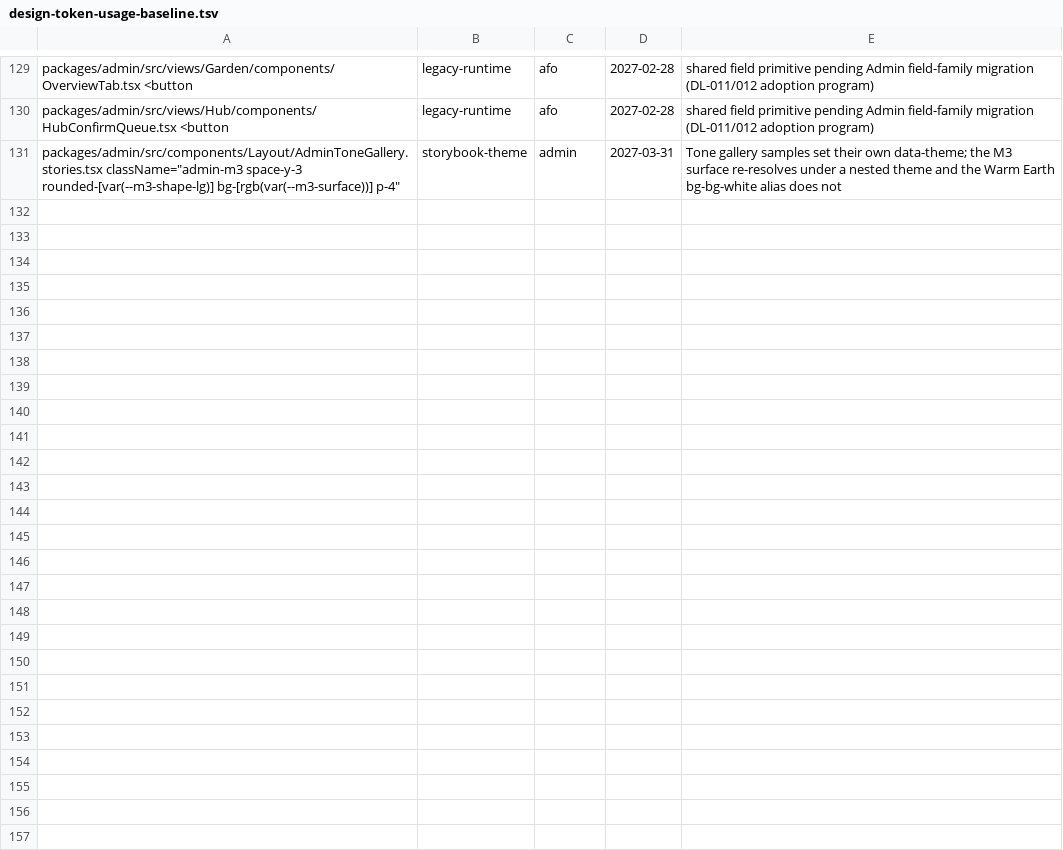
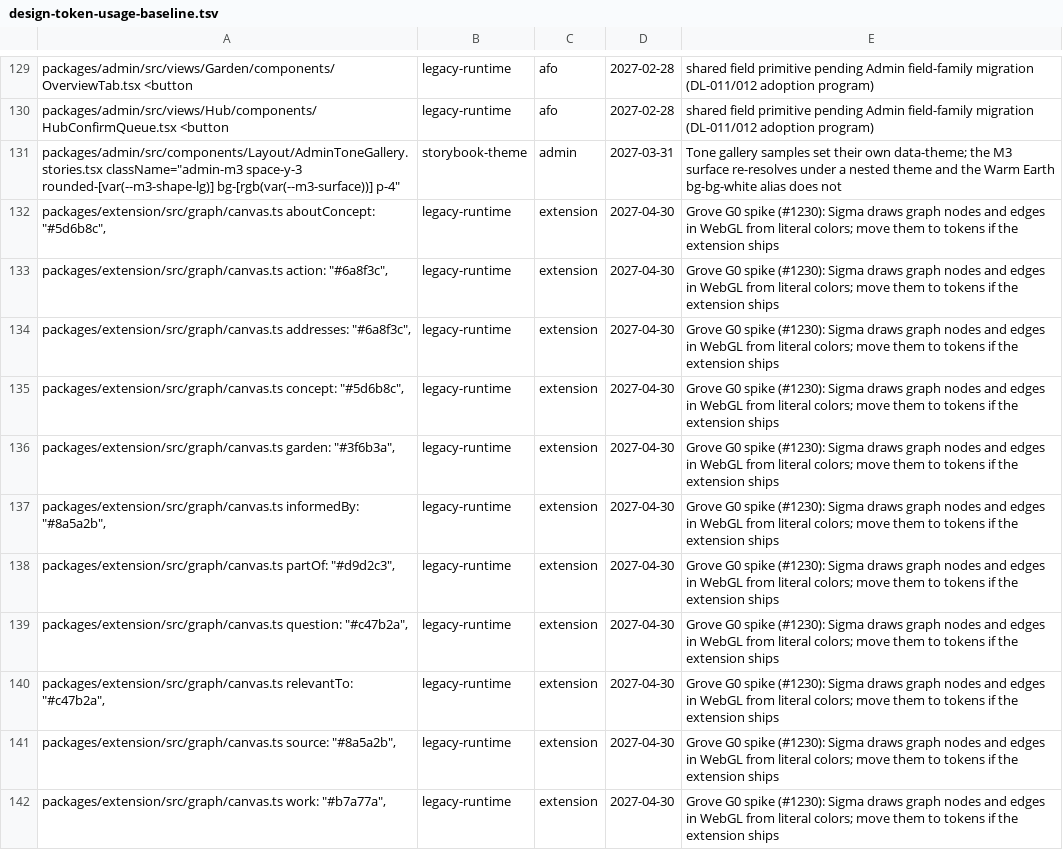
Before and after one commit to greenpill-dev-guild/green-goods, a TSV file: scripts/data/design-token-usage-baseline.tsv, drawn as a sheet; only a part is shown, gaps mark what is left out.

```diff
--- a/scripts/data/design-token-usage-baseline.tsv
+++ b/scripts/data/design-token-usage-baseline.tsv
@@ -131 +131,12 @@ packages/admin/src/views/Hub/components/HubConfirmQueue.tsx <button	legacy-runti
 packages/admin/src/components/Layout/AdminToneGallery.stories.tsx className="admin-m3 space-y-3 rounded-[var(--m3-shape-lg)] bg-[rgb(var(--m3-surface))] p-4"	storybook-theme	admin	2027-03-31	Tone gallery samples set their own data-theme; the M3 surface re-resolves under a nested theme and the Warm Earth bg-bg-white alias does not
+packages/extension/src/graph/canvas.ts aboutConcept: "#5d6b8c",	legacy-runtime	extension	2027-04-30	Grove G0 spike (#1230): Sigma draws graph nodes and edges in WebGL from literal colors; move them to tokens if the extension ships
+packages/extension/src/graph/canvas.ts action: "#6a8f3c",	legacy-runtime	extension	2027-04-30	Grove G0 spike (#1230): Sigma draws graph nodes and edges in WebGL from literal colors; move them to tokens if the extension ships
+packages/extension/src/graph/canvas.ts addresses: "#6a8f3c",	legacy-runtime	extension	2027-04-30	Grove G0 spike (#1230): Sigma draws graph nodes and edges in WebGL from literal colors; move them to tokens if the extension ships
+packages/extension/src/graph/canvas.ts concept: "#5d6b8c",	legacy-runtime	extension	2027-04-30	Grove G0 spike (#1230): Sigma draws graph nodes and edges in WebGL from literal colors; move them to tokens if the extension ships
+packages/extension/src/graph/canvas.ts garden: "#3f6b3a",	legacy-runtime	extension	2027-04-30	Grove G0 spike (#1230): Sigma draws graph nodes and edges in WebGL from literal colors; move them to tokens if the extension ships
+packages/extension/src/graph/canvas.ts informedBy: "#8a5a2b",	legacy-runtime	extension	2027-04-30	Grove G0 spike (#1230): Sigma draws graph nodes and edges in WebGL from literal colors; move them to tokens if the extension ships
+packages/extension/src/graph/canvas.ts partOf: "#d9d2c3",	legacy-runtime	extension	2027-04-30	Grove G0 spike (#1230): Sigma draws graph nodes and edges in WebGL from literal colors; move them to tokens if the extension ships
+packages/extension/src/graph/canvas.ts question: "#c47b2a",	legacy-runtime	extension	2027-04-30	Grove G0 spike (#1230): Sigma draws graph nodes and edges in WebGL from literal colors; move them to tokens if the extension ships
+packages/extension/src/graph/canvas.ts relevantTo: "#c47b2a",	legacy-runtime	extension	2027-04-30	Grove G0 spike (#1230): Sigma draws graph nodes and edges in WebGL from literal colors; move them to tokens if the extension ships
+packages/extension/src/graph/canvas.ts source: "#8a5a2b",	legacy-runtime	extension	2027-04-30	Grove G0 spike (#1230): Sigma draws graph nodes and edges in WebGL from literal colors; move them to tokens if the extension ships
+packages/extension/src/graph/canvas.ts work: "#b7a77a",	legacy-runtime	extension	2027-04-30	Grove G0 spike (#1230): Sigma draws graph nodes and edges in WebGL from literal colors; move them to tokens if the extension ships
```
